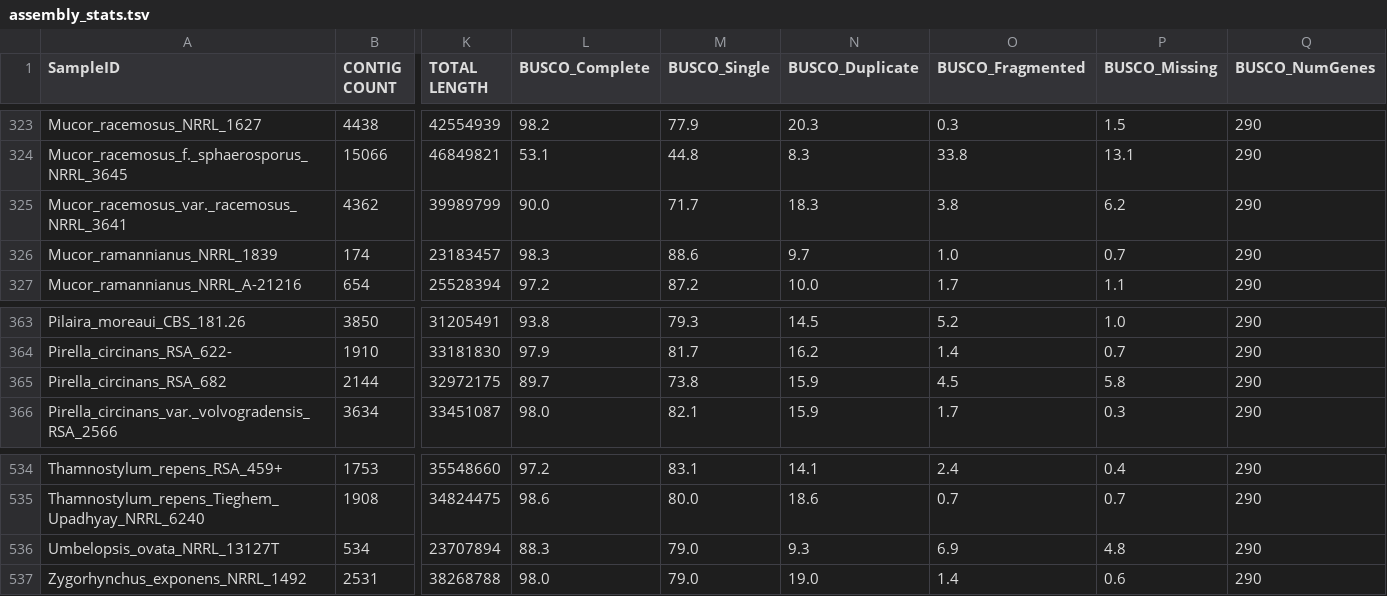
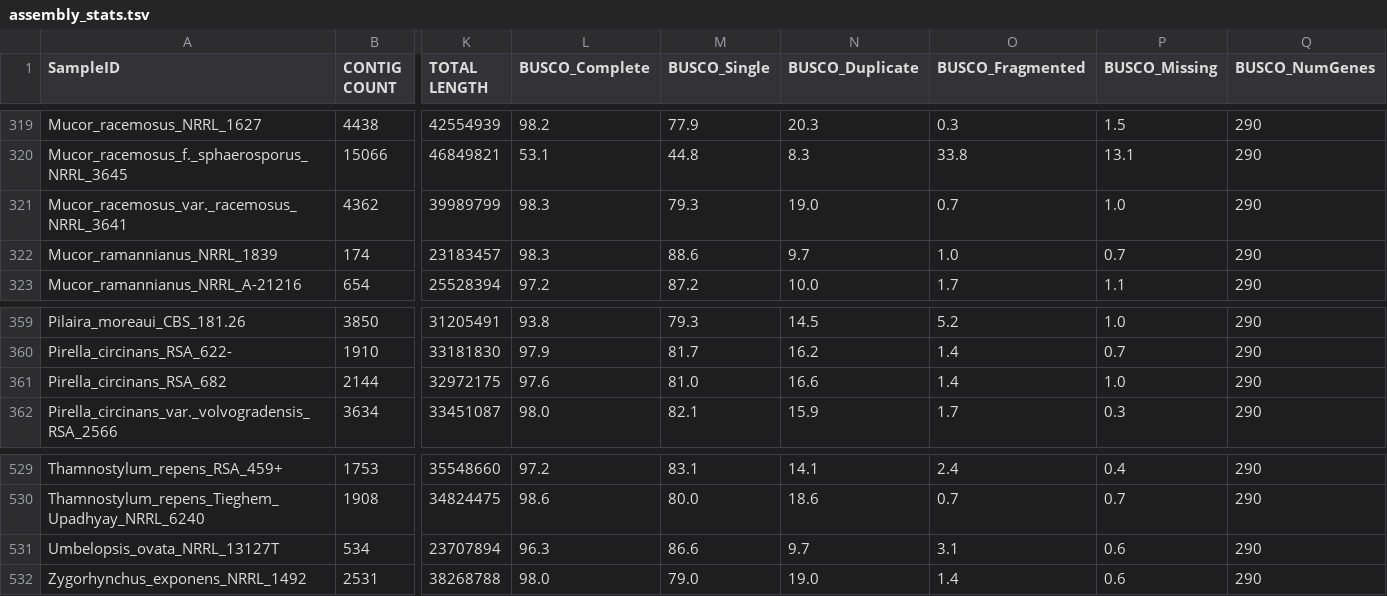
Before and after one commit to zygolife/LCG_Assembly, a TSV file: Assembly/assembly_stats.tsv, drawn as a sheet; only a part is shown, gaps mark what is left out; addresses are those after the commit; the diff covers the shown part only; the diff names each change by its address in the sheet, - before the commit and + after, or states it on an @@ line.

Commit message:
updated numbers after completed BUSCO

```diff
--- a/Assembly/assembly_stats.tsv
+++ b/Assembly/assembly_stats.tsv
-L321 (BUSCO_Complete): 90.0
+L321 (BUSCO_Complete): 98.3
-M321 (BUSCO_Single): 71.7
+M321 (BUSCO_Single): 79.3
-N321 (BUSCO_Duplicate): 18.3
+N321 (BUSCO_Duplicate): 19.0
-O321 (BUSCO_Fragmented): 3.8
+O321 (BUSCO_Fragmented): 0.7
-P321 (BUSCO_Missing): 6.2
+P321 (BUSCO_Missing): 1.0
-L361 (BUSCO_Complete): 89.7
+L361 (BUSCO_Complete): 97.6
-M361 (BUSCO_Single): 73.8
+M361 (BUSCO_Single): 81.0
-N361 (BUSCO_Duplicate): 15.9
+N361 (BUSCO_Duplicate): 16.6
-O361 (BUSCO_Fragmented): 4.5
+O361 (BUSCO_Fragmented): 1.4
-P361 (BUSCO_Missing): 5.8
+P361 (BUSCO_Missing): 1.0
-L531 (BUSCO_Complete): 88.3
+L531 (BUSCO_Complete): 96.3
-M531 (BUSCO_Single): 79.0
+M531 (BUSCO_Single): 86.6
-N531 (BUSCO_Duplicate): 9.3
+N531 (BUSCO_Duplicate): 9.7
-O531 (BUSCO_Fragmented): 6.9
+O531 (BUSCO_Fragmented): 3.1
-P531 (BUSCO_Missing): 4.8
+P531 (BUSCO_Missing): 0.6
```
Also changed, not shown: 5 removed rows elsewhere in this file.
